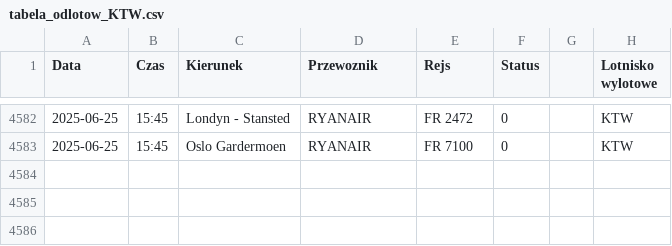
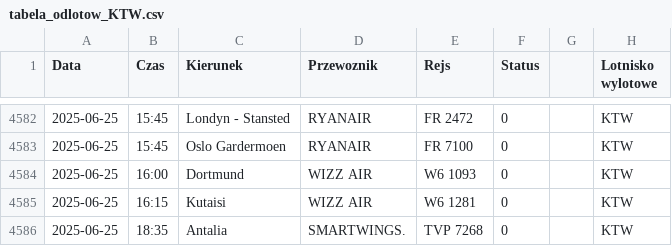
Before and after one commit to dariazielinska/departures-scraper, a CSV file: scraper/scraper_output/tabela_odlotow_KTW.csv, drawn as a sheet; only a part is shown, gaps mark what is left out.

```diff
--- a/scraper/scraper_output/tabela_odlotow_KTW.csv
+++ b/scraper/scraper_output/tabela_odlotow_KTW.csv
@@ -4583 +4583,4 @@ Data;Czas;Kierunek;Przewoznik;Rejs;Status;;Lotnisko wylotowe
 2025-06-25;15:45;Oslo Gardermoen;RYANAIR;FR 7100;0;;"KTW"
+2025-06-25;16:00;Dortmund;WIZZ AIR;W6 1093;0;;"KTW"
+2025-06-25;16:15;Kutaisi;WIZZ AIR;W6 1281;0;;"KTW"
+2025-06-25;18:35;Antalia;SMARTWINGS.;TVP 7268;0;;"KTW"
```
Also changed, not shown: scraper/scraper_output/tabela_odlotow_GDN.csv, scraper/scraper_output/tabela_odlotow_RZE.csv, 1 other file.
